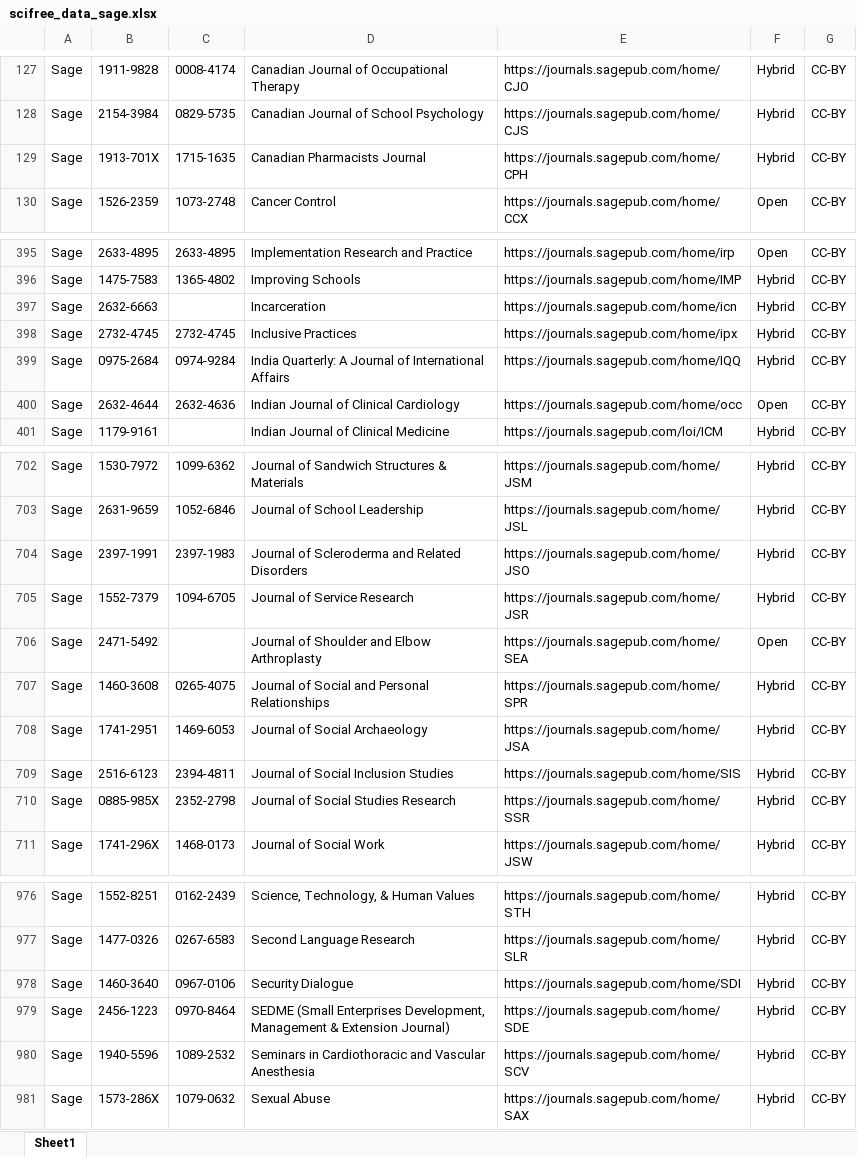
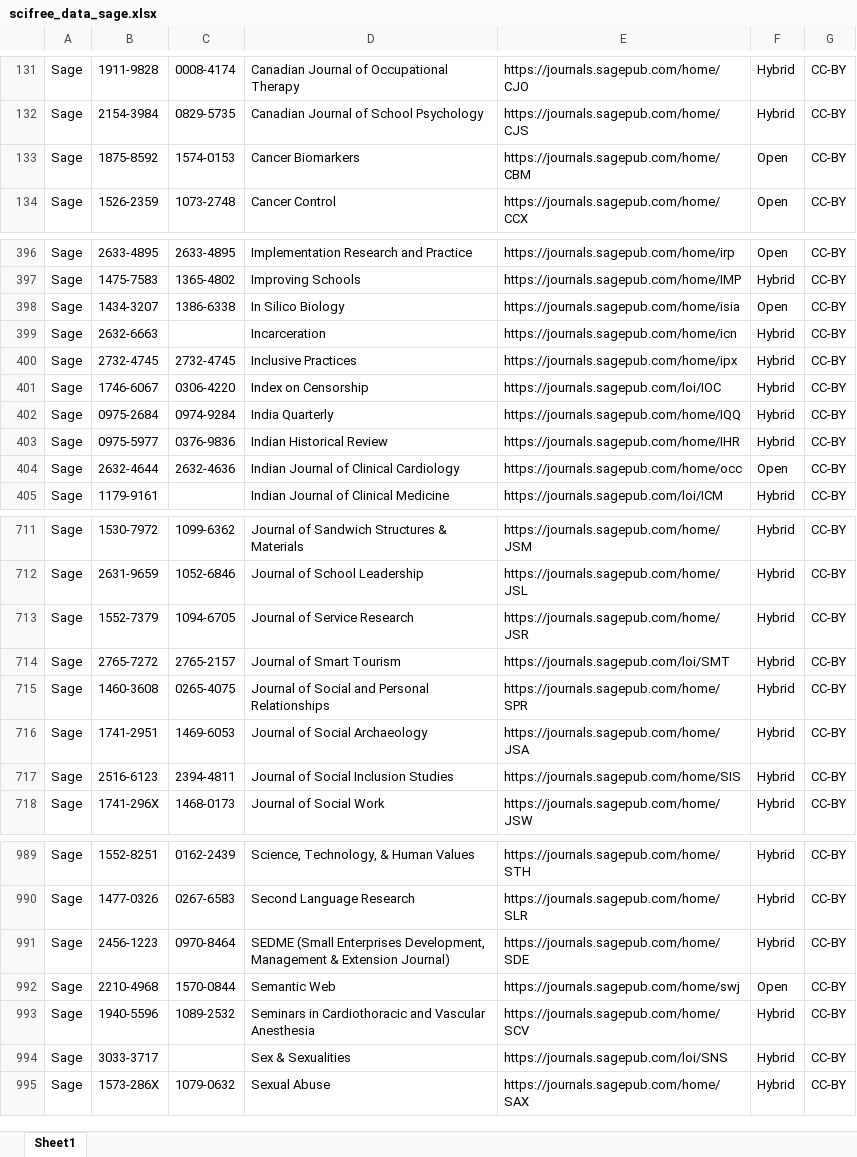
Before and after one commit to Kungbib/oa-tskr, an Excel workbook: Bibsam_tidskriftslistor/scifree_data_sage.xlsx, sheet Sheet1, drawn as a sheet; only a part is shown, gaps mark what is left out; values as stored, in another font and other column widths than the file's, no borders; table styles not drawn; removed rows and columns are numbered as before the commit, all else as after; the diff covers the shown part only; the diff names each change by its address in the sheet, - before the commit and + after, or states it on an @@ line.

```diff
--- a/Bibsam_tidskriftslistor/scifree_data_sage.xlsx (sheet Sheet1)
+++ b/Bibsam_tidskriftslistor/scifree_data_sage.xlsx (sheet Sheet1)
-row 129: Sage | 1913-701X | 1715-1635 | Canadian Pharmacists Journal | https://journals.sagepub.com/home/CPH | Hybrid | CC-BY
+row 133: Sage | 1875-8592 | 1574-0153 | Cancer Biomarkers | https://journals.sagepub.com/home/CBM | Open | CC-BY
+row 398: Sage | 1434-3207 | 1386-6338 | In Silico Biology | https://journals.sagepub.com/home/isia | Open | CC-BY
+row 401: Sage | 1746-6067 | 0306-4220 | Index on Censorship | https://journals.sagepub.com/loi/IOC | Hybrid | CC-BY
-D402: India Quarterly: A Journal of International Affairs
+D402: India Quarterly
+row 403: Sage | 0975-5977 | 0376-9836 | Indian Historical Review | https://journals.sagepub.com/home/IHR | Hybrid | CC-BY
-row 704: Sage | 2397-1991 | 2397-1983 | Journal of Scleroderma and Related Disorders | https://journals.sagepub.com/home/JSO | Hybrid | CC-BY
-row 706: Sage | 2471-5492 |  | Journal of Shoulder and Elbow Arthroplasty | https://journals.sagepub.com/home/SEA | Open | CC-BY
+row 714: Sage | 2765-7272 | 2765-2157 | Journal of Smart Tourism | https://journals.sagepub.com/loi/SMT | Hybrid | CC-BY
-row 710: Sage | 0885-985X | 2352-2798 | Journal of Social Studies Research | https://journals.sagepub.com/home/SSR | Hybrid | CC-BY
-row 978: Sage | 1460-3640 | 0967-0106 | Security Dialogue | https://journals.sagepub.com/home/SDI | Hybrid | CC-BY
+row 992: Sage | 2210-4968 | 1570-0844 | Semantic Web | https://journals.sagepub.com/home/swj | Open | CC-BY
+row 994: Sage | 3033-3717 |  | Sex & Sexualities | https://journals.sagepub.com/loi/SNS | Hybrid | CC-BY
```
Also changed, not shown: 29 added rows, 14 removed rows and 31 edited cells elsewhere in this sheet, Bibsam_tidskriftslistor/Uppdateringar/Tidskriftslistor_ändringar_2026.xlsx.
